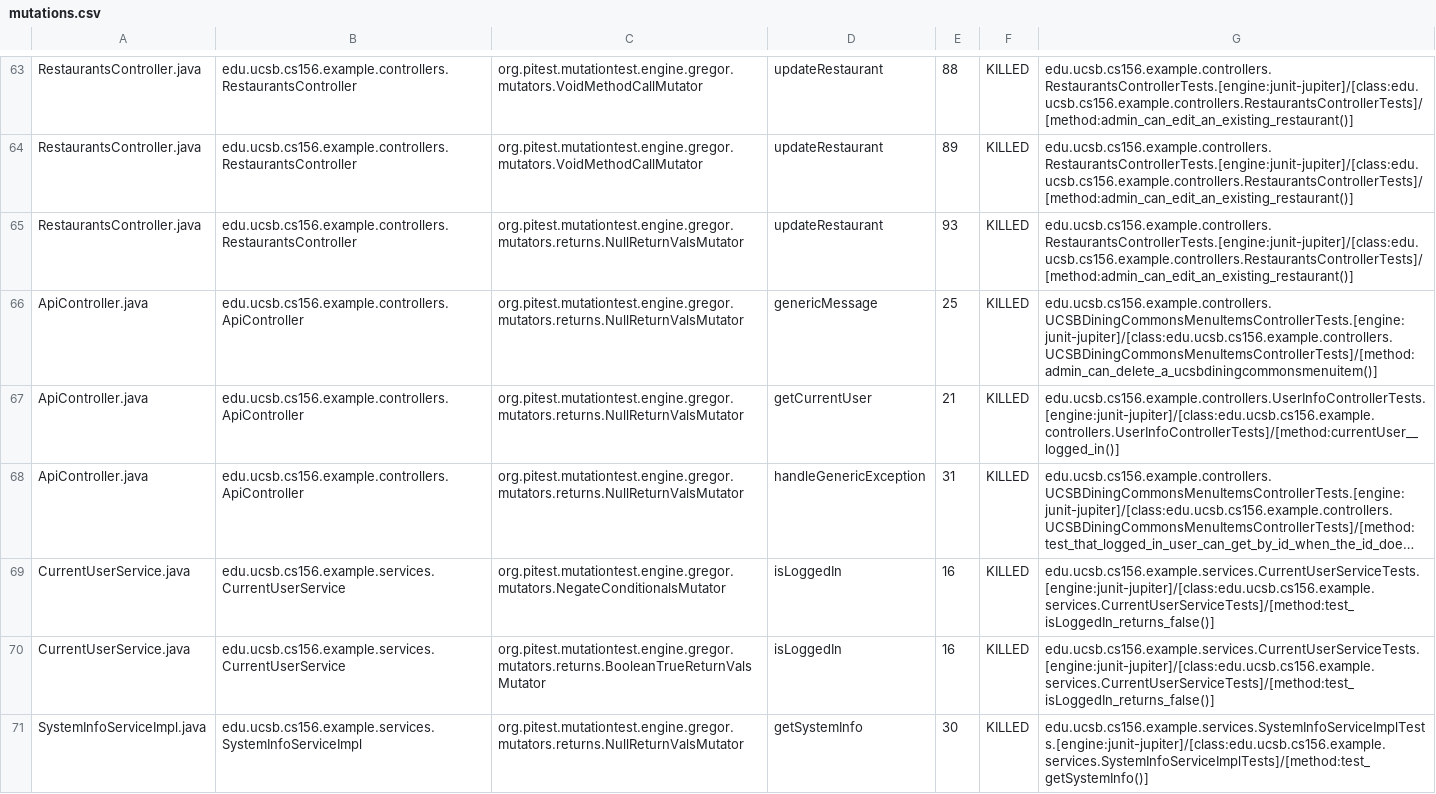
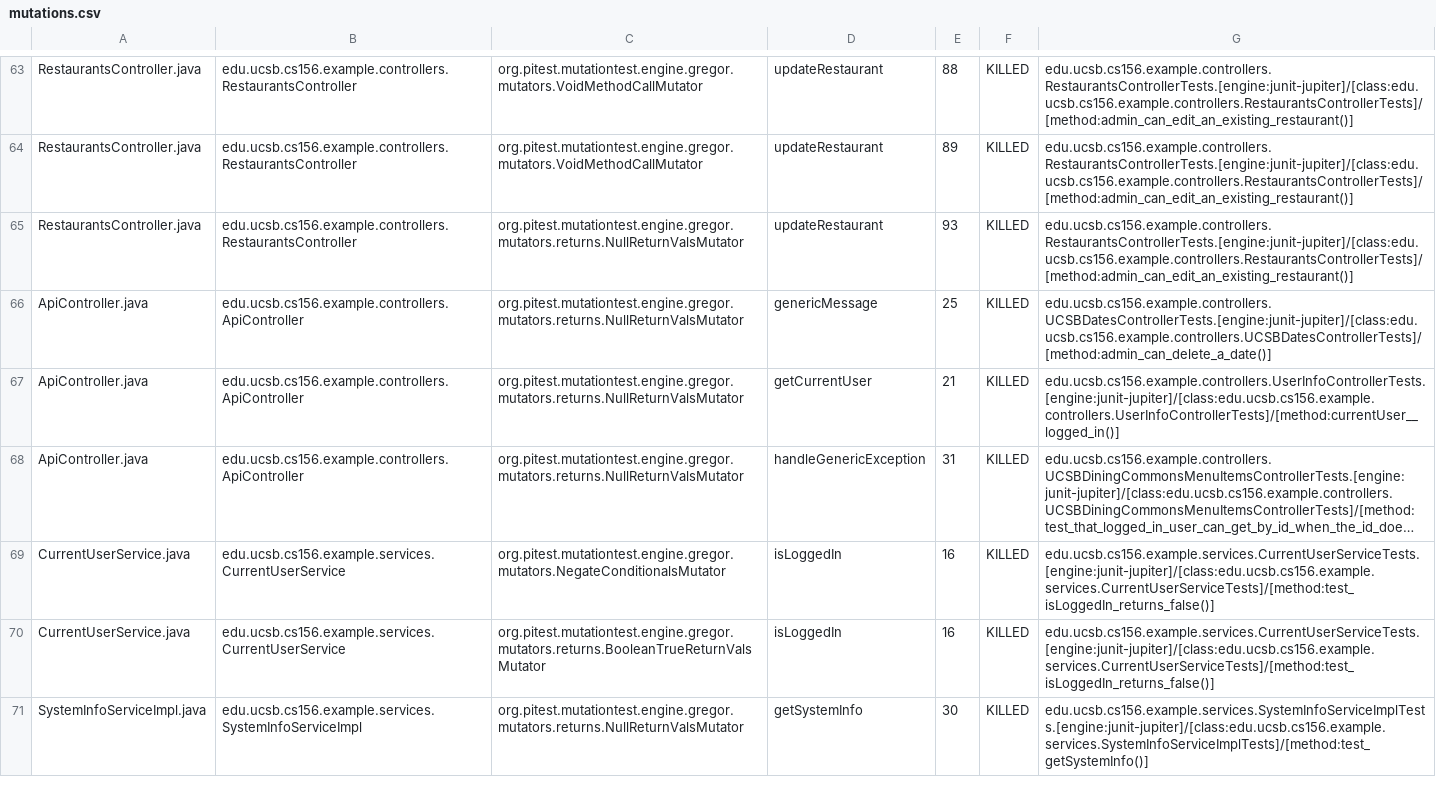
Before and after one commit to ucsb-cs156-w24/team03-w24-7pm-4, a CSV file: prs/89/pitest/mutations.csv, drawn as a sheet; only a part is shown, gaps mark what is left out; long unchanged cells end in ….

Commit message:
Deploying to gh-pages from @ ucsb-cs156-w24/team03-w24-7pm-4@21181a2577309b434f2a6599a90479c1043a969f 🚀

```diff
--- a/prs/89/pitest/mutations.csv
+++ b/prs/89/pitest/mutations.csv
@@ -65,3 +65,3 @@ RestaurantsController.java,edu.ucsb.cs156.example.controllers.RestaurantsControl
 RestaurantsController.java,edu.ucsb.cs156.example.controllers.RestaurantsController,org.pitest.mutationtest.engine.gregor.mutators.returns.NullReturnValsMutator,updateRestaurant,93,KILLED,edu.ucsb.cs156.example.controllers.RestaurantsControllerTests.[engine:junit-jupiter]/[class:edu.ucsb.cs156.example.controllers.RestaurantsControllerTests]/[method:admin_can_edit_an_existing_restaurant()]
-ApiController.java,edu.ucsb.cs156.example.controllers.ApiController,org.pitest.mutationtest.engine.gregor.mutators.returns.NullReturnValsMutator,genericMessage,25,KILLED,edu.ucsb.cs156.example.controllers.UCSBDiningCommonsMenuItemsControllerTests.[engine:junit-jupiter]/[class:edu.ucsb.cs156.example.controllers.UCSBDiningCommonsMenuItemsControllerTests]/[method:admin_can_delete_a_ucsbdiningcommonsmenuitem()]
+ApiController.java,edu.ucsb.cs156.example.controllers.ApiController,org.pitest.mutationtest.engine.gregor.mutators.returns.NullReturnValsMutator,genericMessage,25,KILLED,edu.ucsb.cs156.example.controllers.UCSBDatesControllerTests.[engine:junit-jupiter]/[class:edu.ucsb.cs156.example.controllers.UCSBDatesControllerTests]/[method:admin_can_delete_a_date()]
 ApiController.java,edu.ucsb.cs156.example.controllers.ApiController,org.pitest.mutationtest.engine.gregor.mutators.returns.NullReturnValsMutator,getCurrentUser,21,KILLED,edu.ucsb.cs156.example.controllers.UserInfoControllerTests.[engine:junit-jupiter]/[class:edu.ucsb.cs156.example.controllers.UserInfoControllerTests]/[method:currentUser__logged_in()]
```
Also changed, not shown: 13 other files.
